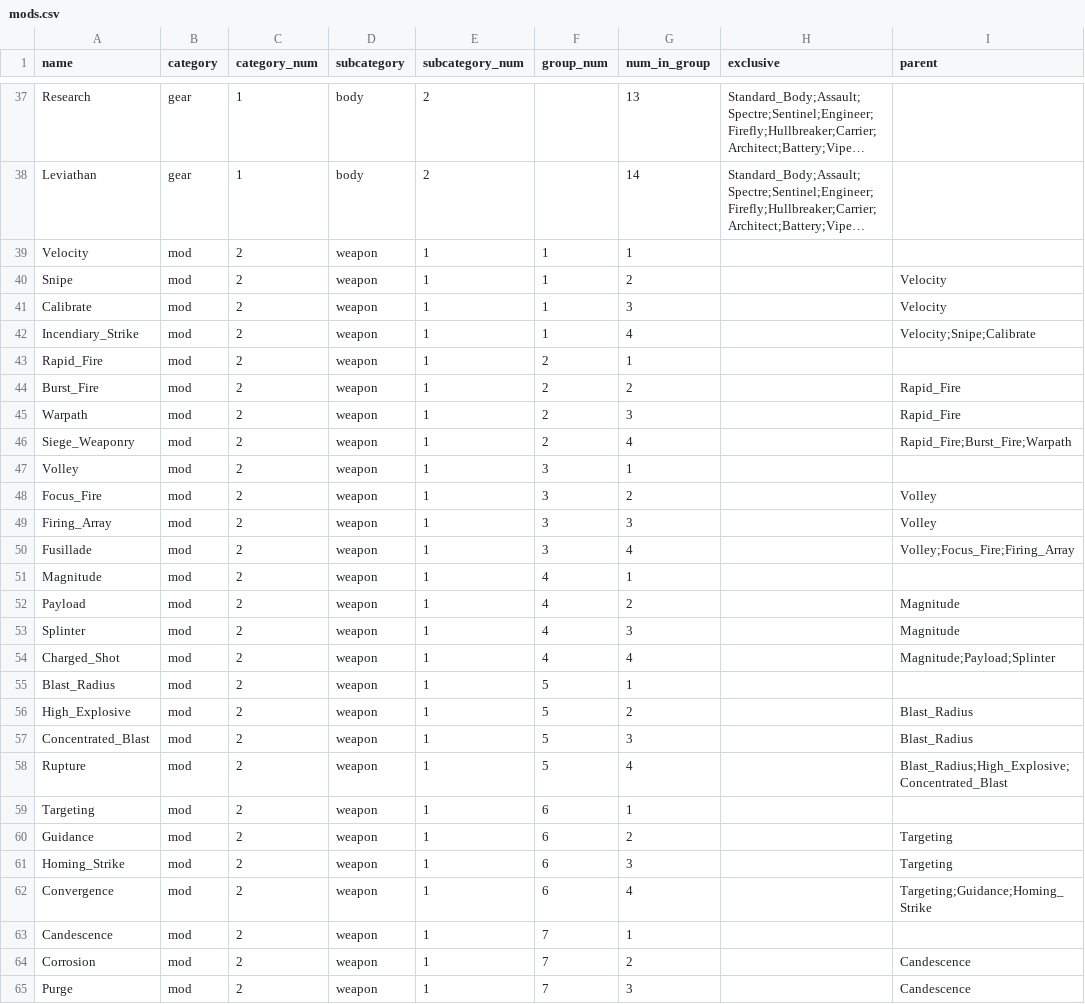
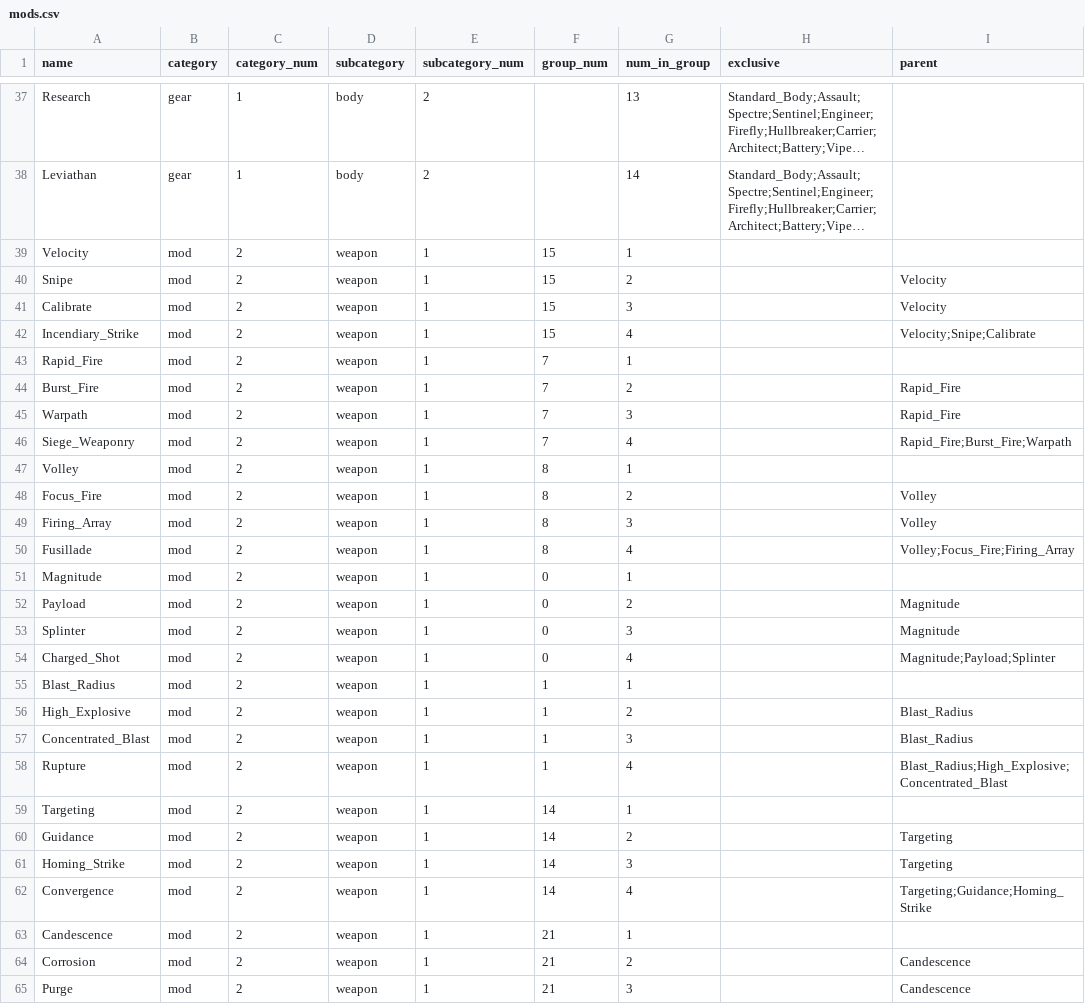
Before and after one commit to NathanG79/PFDA-Final-Project, a CSV file: mods.csv, drawn as a sheet; only a part is shown, gaps mark what is left out; long unchanged cells end in …; the diff covers the shown part only; the diff names each change by its address in the sheet, - before the commit and + after, or states it on an @@ line.

```diff
--- a/mods.csv
+++ b/mods.csv
-F39:F42 (group_num): 1
+F39:F42 (group_num): 15
-F43:F46 (group_num): 2
+F43:F46 (group_num): 7
-F47:F50 (group_num): 3
+F47:F50 (group_num): 8
-F51:F54 (group_num): 4
+F51:F54 (group_num): 0
-F55:F58 (group_num): 5
+F55:F58 (group_num): 1
-F59:F62 (group_num): 6
+F59:F62 (group_num): 14
-F63:F65 (group_num): 7
+F63:F65 (group_num): 21
```
Also changed, not shown: 85 edited cells elsewhere in this file, 1 other file.
